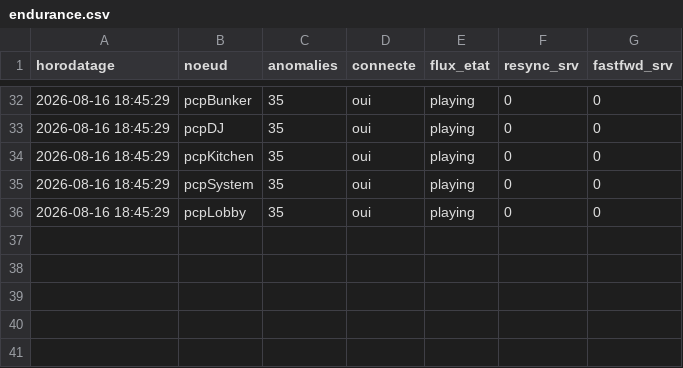
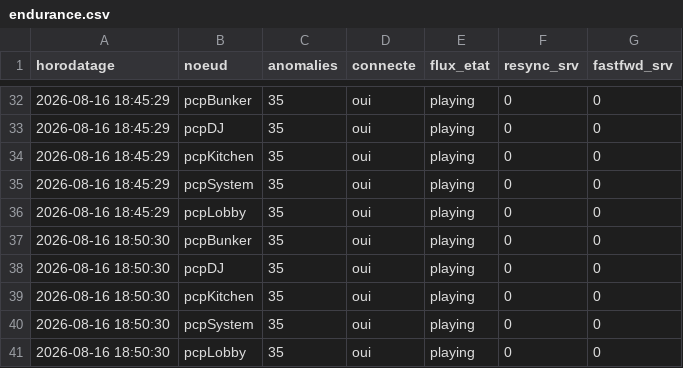
Before and after one commit to beaucasque/pcpNetAudio, a CSV file: endurance.csv, drawn as a sheet; only a part is shown, gaps mark what is left out.

```diff
--- a/endurance.csv
+++ b/endurance.csv
@@ -36 +36,6 @@ horodatage,noeud,anomalies,connecte,flux_etat,resync_srv,fastfwd_srv
 2026-08-16 18:45:29,pcpLobby,35,oui,playing,0,0
+2026-08-16 18:50:30,pcpBunker,35,oui,playing,0,0
+2026-08-16 18:50:30,pcpDJ,35,oui,playing,0,0
+2026-08-16 18:50:30,pcpKitchen,35,oui,playing,0,0
+2026-08-16 18:50:30,pcpSystem,35,oui,playing,0,0
+2026-08-16 18:50:30,pcpLobby,35,oui,playing,0,0
```
Also changed, not shown: 1 other file.
